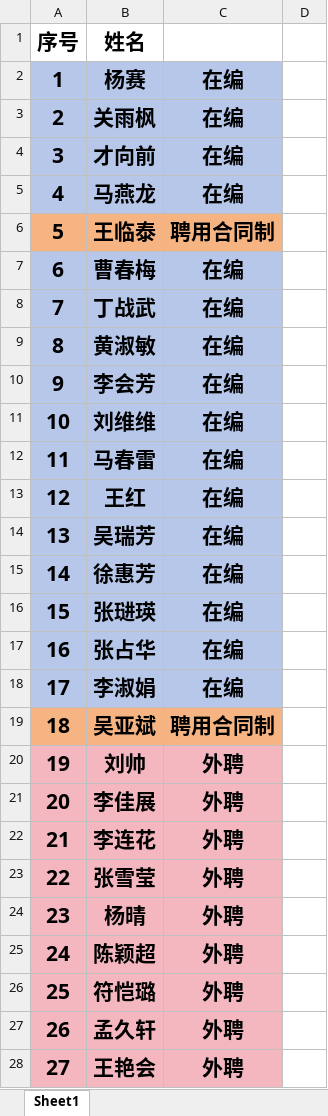
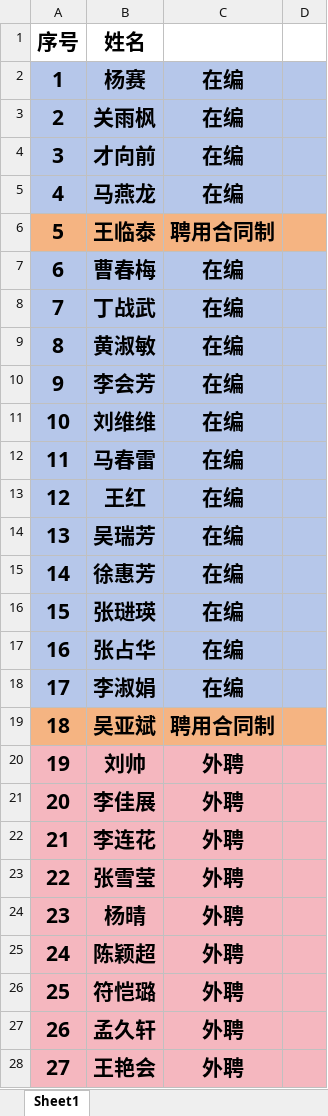
Before and after one commit to xinxipingtai/xinxipingtai.github.io, an Excel workbook: 信息工程系人名单网页版.xlsx, sheet Sheet1, drawn as a sheet; only a part is shown; values as stored, in another font and other column widths than the file's, no borders; the diff covers the shown part only; the diff names each change by its address in the sheet, - before the commit and + after, or states it on an @@ line.

```diff
--- a/信息工程系人名单网页版.xlsx (sheet Sheet1)
+++ b/信息工程系人名单网页版.xlsx (sheet Sheet1)
-D2:D5 fill: none
+D2:D5 fill: #B6C7EA
-D6 fill: none
+D6 fill: #F5B482
-D7:D18 fill: none
+D7:D18 fill: #B6C7EA
-D19 fill: none
+D19 fill: #F5B482
-D20:D28 fill: none
+D20:D28 fill: #F5B7BF
```
Also changed, not shown: 4 added rows and cell formats elsewhere in this sheet, 24 other files.
